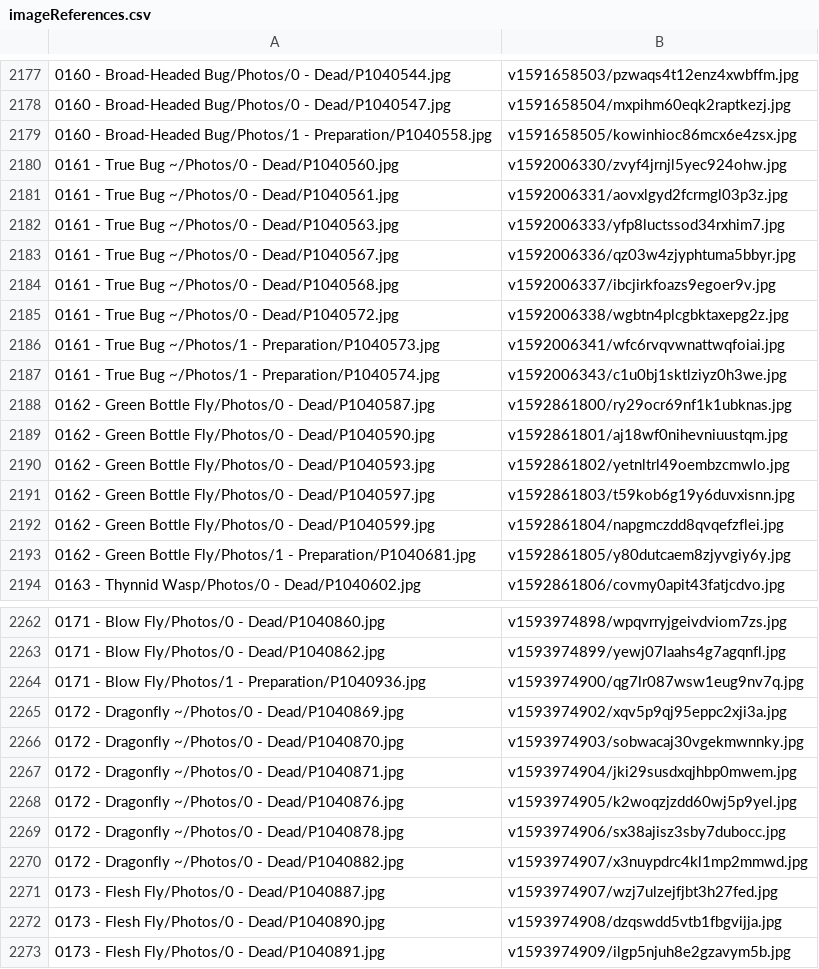
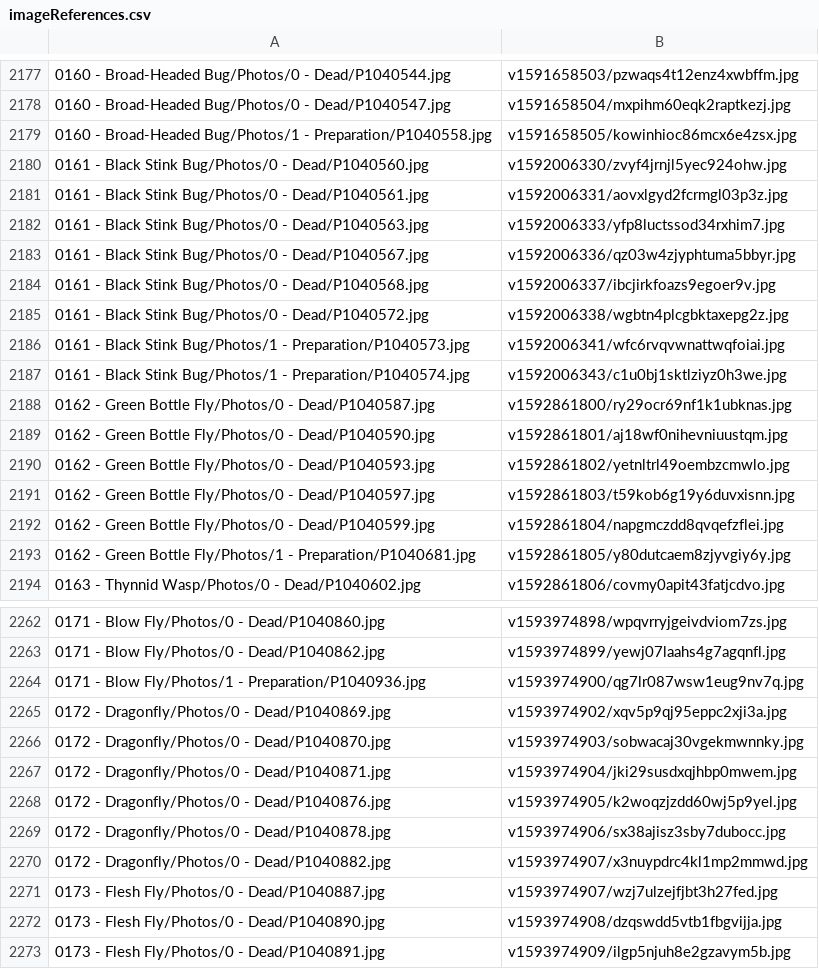
Before and after one commit to ZGorlock/SpecimensWebsiteGenerator, a CSV file: resources/imageReferences.csv, drawn as a sheet; only a part is shown, gaps mark what is left out; the diff covers the shown part only.

```diff
--- a/resources/imageReferences.csv
+++ b/resources/imageReferences.csv
@@ -2179,10 +2179,10 @@
 0160 - Broad-Headed Bug/Photos/1 - Preparation/P1040558.jpg,v1591658505/kowinhioc86mcx6e4zsx.jpg
-0161 - True Bug ~/Photos/0 - Dead/P1040560.jpg,v1592006330/zvyf4jrnjl5yec924ohw.jpg
-0161 - True Bug ~/Photos/0 - Dead/P1040561.jpg,v1592006331/aovxlgyd2fcrmgl03p3z.jpg
-0161 - True Bug ~/Photos/0 - Dead/P1040563.jpg,v1592006333/yfp8luctssod34rxhim7.jpg
-0161 - True Bug ~/Photos/0 - Dead/P1040567.jpg,v1592006336/qz03w4zjyphtuma5bbyr.jpg
-0161 - True Bug ~/Photos/0 - Dead/P1040568.jpg,v1592006337/ibcjirkfoazs9egoer9v.jpg
-0161 - True Bug ~/Photos/0 - Dead/P1040572.jpg,v1592006338/wgbtn4plcgbktaxepg2z.jpg
-0161 - True Bug ~/Photos/1 - Preparation/P1040573.jpg,v1592006341/wfc6rvqvwnattwqfoiai.jpg
-0161 - True Bug ~/Photos/1 - Preparation/P1040574.jpg,v1592006343/c1u0bj1sktlziyz0h3we.jpg
+0161 - Black Stink Bug/Photos/0 - Dead/P1040560.jpg,v1592006330/zvyf4jrnjl5yec924ohw.jpg
+0161 - Black Stink Bug/Photos/0 - Dead/P1040561.jpg,v1592006331/aovxlgyd2fcrmgl03p3z.jpg
+0161 - Black Stink Bug/Photos/0 - Dead/P1040563.jpg,v1592006333/yfp8luctssod34rxhim7.jpg
+0161 - Black Stink Bug/Photos/0 - Dead/P1040567.jpg,v1592006336/qz03w4zjyphtuma5bbyr.jpg
+0161 - Black Stink Bug/Photos/0 - Dead/P1040568.jpg,v1592006337/ibcjirkfoazs9egoer9v.jpg
+0161 - Black Stink Bug/Photos/0 - Dead/P1040572.jpg,v1592006338/wgbtn4plcgbktaxepg2z.jpg
+0161 - Black Stink Bug/Photos/1 - Preparation/P1040573.jpg,v1592006341/wfc6rvqvwnattwqfoiai.jpg
+0161 - Black Stink Bug/Photos/1 - Preparation/P1040574.jpg,v1592006343/c1u0bj1sktlziyz0h3we.jpg
 0162 - Green Bottle Fly/Photos/0 - Dead/P1040587.jpg,v1592861800/ry29ocr69nf1k1ubknas.jpg
@@ -2264,8 +2264,8 @@
 0171 - Blow Fly/Photos/1 - Preparation/P1040936.jpg,v1593974900/qg7lr087wsw1eug9nv7q.jpg
-0172 - Dragonfly ~/Photos/0 - Dead/P1040869.jpg,v1593974902/xqv5p9qj95eppc2xji3a.jpg
-0172 - Dragonfly ~/Photos/0 - Dead/P1040870.jpg,v1593974903/sobwacaj30vgekmwnnky.jpg
-0172 - Dragonfly ~/Photos/0 - Dead/P1040871.jpg,v1593974904/jki29susdxqjhbp0mwem.jpg
-0172 - Dragonfly ~/Photos/0 - Dead/P1040876.jpg,v1593974905/k2woqzjzdd60wj5p9yel.jpg
-0172 - Dragonfly ~/Photos/0 - Dead/P1040878.jpg,v1593974906/sx38ajisz3sby7dubocc.jpg
-0172 - Dragonfly ~/Photos/0 - Dead/P1040882.jpg,v1593974907/x3nuypdrc4kl1mp2mmwd.jpg
+0172 - Dragonfly/Photos/0 - Dead/P1040869.jpg,v1593974902/xqv5p9qj95eppc2xji3a.jpg
+0172 - Dragonfly/Photos/0 - Dead/P1040870.jpg,v1593974903/sobwacaj30vgekmwnnky.jpg
+0172 - Dragonfly/Photos/0 - Dead/P1040871.jpg,v1593974904/jki29susdxqjhbp0mwem.jpg
+0172 - Dragonfly/Photos/0 - Dead/P1040876.jpg,v1593974905/k2woqzjzdd60wj5p9yel.jpg
+0172 - Dragonfly/Photos/0 - Dead/P1040878.jpg,v1593974906/sx38ajisz3sby7dubocc.jpg
+0172 - Dragonfly/Photos/0 - Dead/P1040882.jpg,v1593974907/x3nuypdrc4kl1mp2mmwd.jpg
 0173 - Flesh Fly/Photos/0 - Dead/P1040887.jpg,v1593974907/wzj7ulzejfjbt3h27fed.jpg
```
Also changed, not shown: 5 added rows and 47 edited cells elsewhere in this file, 1 other file.
